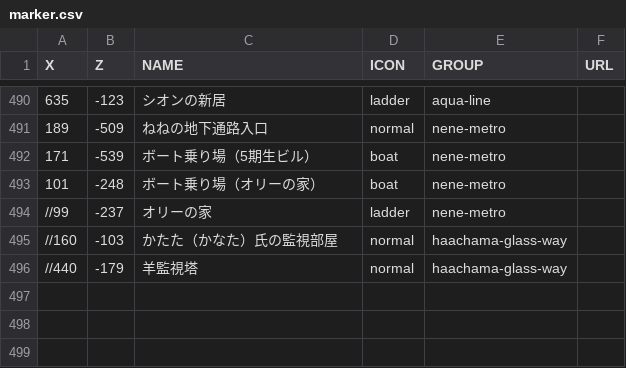
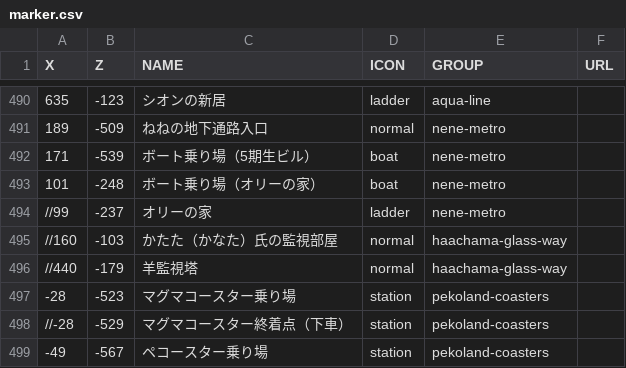
Before and after one commit to holomap/minecraft, a CSV file: marker.csv, drawn as a sheet; only a part is shown, gaps mark what is left out.

```diff
--- a/marker.csv
+++ b/marker.csv
@@ -496 +496,4 @@ X,Z,NAME,ICON,GROUP,URL
 //440,-179,羊監視塔,normal,haachama-glass-way,
+-28,-523,マグマコースター乗り場,station,pekoland-coasters,
+//-28,-529,マグマコースター終着点（下車）,station,pekoland-coasters,
+-49,-567,ペコースター乗り場,station,pekoland-coasters,
```
Also changed, not shown: 3 other files.
